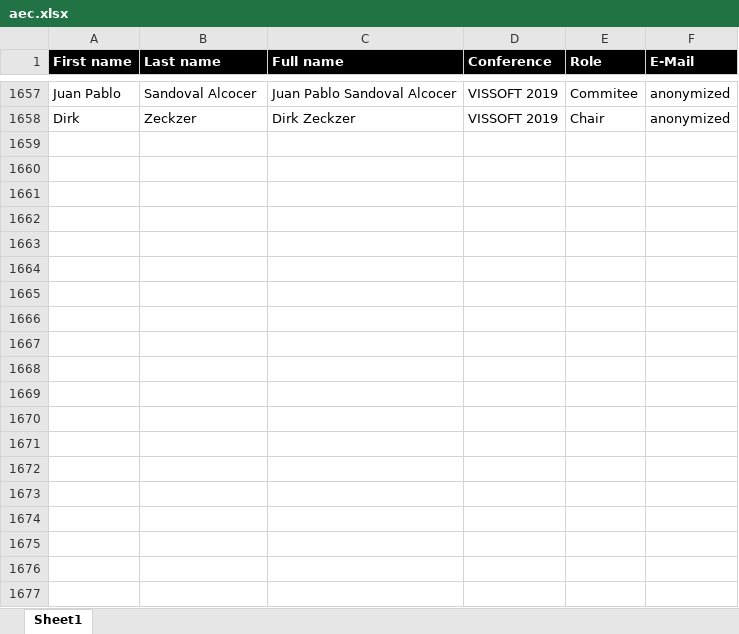
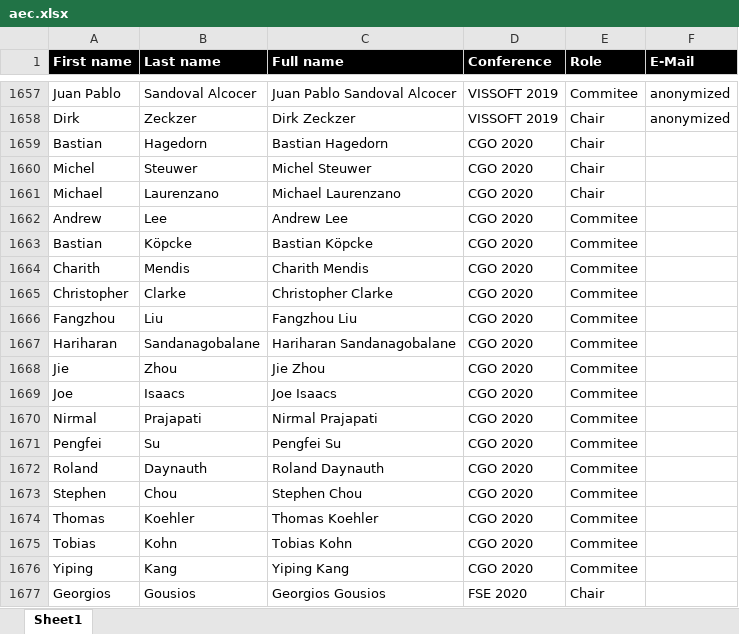
Before and after one commit to bhermann/artifact-survey, an Excel workbook: results/aec.xlsx, sheet Sheet1, drawn as a sheet; only a part is shown, gaps mark what is left out; values as stored, in another font and other column widths than the file's, no borders; the diff covers the shown part only; the diff names each change by its address in the sheet, - before the commit and + after, or states it on an @@ line.

Commit message:
Added committees from 2019/2020 venues

```diff
--- a/results/aec.xlsx (sheet Sheet1)
+++ b/results/aec.xlsx (sheet Sheet1)
+row 1659: Bastian | Hagedorn | Bastian Hagedorn | CGO 2020 | Chair
+row 1660: Michel | Steuwer | Michel Steuwer | CGO 2020 | Chair
+row 1661: Michael | Laurenzano | Michael Laurenzano | CGO 2020 | Chair
+row 1662: Andrew | Lee | Andrew Lee | CGO 2020 | Commitee
+row 1663: Bastian | Köpcke | Bastian Köpcke | CGO 2020 | Commitee
+row 1664: Charith | Mendis | Charith Mendis | CGO 2020 | Commitee
+row 1665: Christopher | Clarke | Christopher Clarke | CGO 2020 | Commitee
+row 1666: Fangzhou | Liu | Fangzhou Liu | CGO 2020 | Commitee
+row 1667: Hariharan | Sandanagobalane | Hariharan Sandanagobalane | CGO 2020 | Commitee
+row 1668: Jie | Zhou | Jie Zhou | CGO 2020 | Commitee
+row 1669: Joe | Isaacs | Joe Isaacs | CGO 2020 | Commitee
+row 1670: Nirmal | Prajapati | Nirmal Prajapati | CGO 2020 | Commitee
+row 1671: Pengfei | Su | Pengfei Su | CGO 2020 | Commitee
+row 1672: Roland | Daynauth | Roland Daynauth | CGO 2020 | Commitee
+row 1673: Stephen | Chou | Stephen Chou | CGO 2020 | Commitee
+row 1674: Thomas | Koehler | Thomas Koehler | CGO 2020 | Commitee
+row 1675: Tobias | Kohn | Tobias Kohn | CGO 2020 | Commitee
+row 1676: Yiping | Kang | Yiping Kang | CGO 2020 | Commitee
+row 1677: Georgios | Gousios | Georgios Gousios | FSE 2020 | Chair
```
Also changed, not shown: 373 added rows elsewhere in this sheet.
